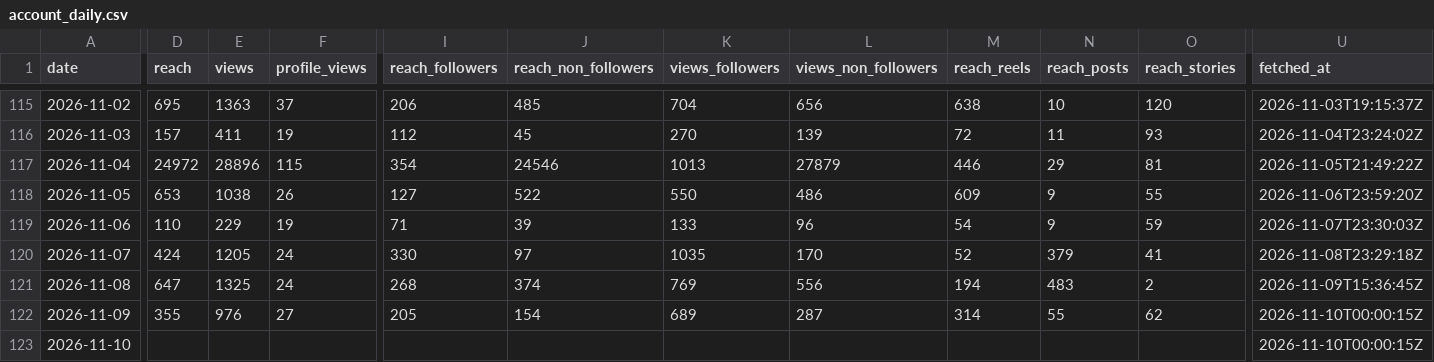
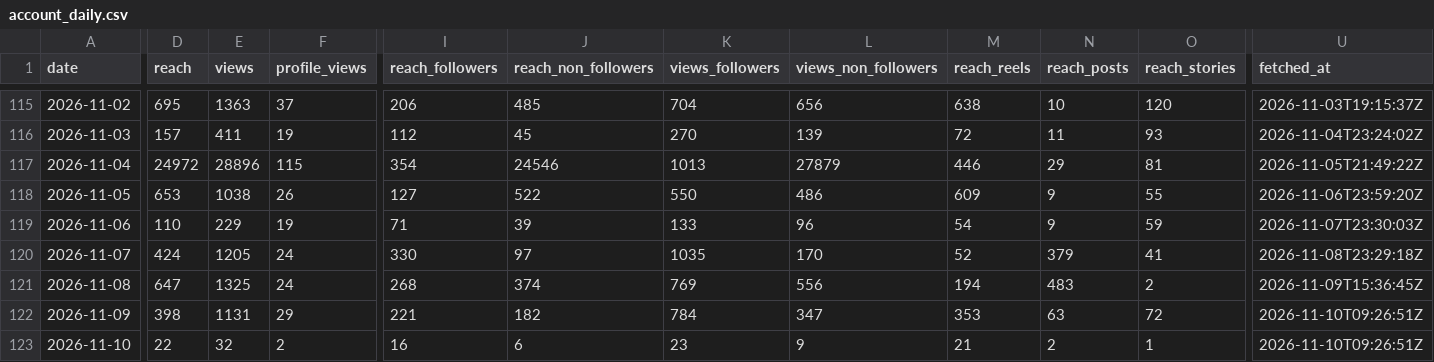
Before and after one commit to LokmaneDaoudi/ig-analytics, a CSV file: data/account_daily.csv, drawn as a sheet; only a part is shown, gaps mark what is left out; the diff covers the shown part only; the diff names each change by its address in the sheet, - before the commit and + after, or states it on an @@ line.

```diff
--- a/data/account_daily.csv
+++ b/data/account_daily.csv
-D122 (reach): 355
+D122 (reach): 398
-E122 (views): 976
+E122 (views): 1131
-F122 (profile_views): 27
+F122 (profile_views): 29
-I122 (reach_followers): 205
+I122 (reach_followers): 221
-J122 (reach_non_followers): 154
+J122 (reach_non_followers): 182
-K122 (views_followers): 689
+K122 (views_followers): 784
-L122 (views_non_followers): 287
+L122 (views_non_followers): 347
-M122 (reach_reels): 314
+M122 (reach_reels): 353
-N122 (reach_posts): 55
+N122 (reach_posts): 63
-O122 (reach_stories): 62
+O122 (reach_stories): 72
-U122:U123 (fetched_at): 2026-11-10T00:00:15Z
+U122:U123 (fetched_at): 2026-11-10T09:26:51Z
-D123 (reach): (empty)
+D123 (reach): 22
-E123 (views): (empty)
+E123 (views): 32
-F123 (profile_views): (empty)
+F123 (profile_views): 2
-I123 (reach_followers): (empty)
+I123 (reach_followers): 16
-J123 (reach_non_followers): (empty)
+J123 (reach_non_followers): 6
-K123 (views_followers): (empty)
+K123 (views_followers): 23
-L123 (views_non_followers): (empty)
+L123 (views_non_followers): 9
-M123 (reach_reels): (empty)
+M123 (reach_reels): 21
-N123 (reach_posts): (empty)
+N123 (reach_posts): 2
-O123 (reach_stories): (empty)
+O123 (reach_stories): 1
```
Also changed, not shown: 2 edited cells elsewhere in this file, data/media_metrics.csv.
